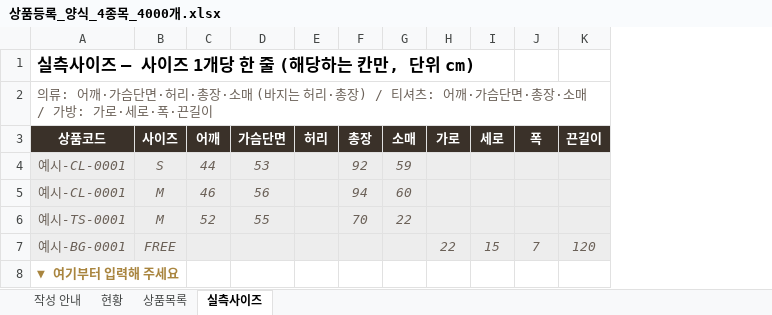
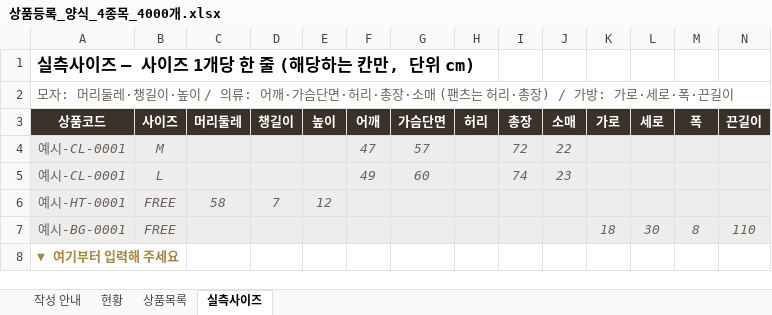
Before and after one commit to okaissem/okaissem.github.io, an Excel workbook: shop/tools/상품등록_양식_4종목_4000개.xlsx, sheet 실측사이즈, drawn as a sheet; values as stored, in another font and other column widths than the file's, no borders; removed rows and columns are numbered as before the commit, all else as after; the diff names each change by its address in the sheet, - before the commit and + after, or states it on an @@ line.

```diff
--- a/shop/tools/상품등록_양식_4종목_4000개.xlsx (sheet 실측사이즈)
+++ b/shop/tools/상품등록_양식_4종목_4000개.xlsx (sheet 실측사이즈)
+column C (머리둘레), empty
+column D (챙길이), empty
+column E (높이), empty
-A2 (상품코드): 의류: 어깨·가슴단면·허리·총장·소매 (바지는 허리·총장) / 티셔츠: 어깨·가슴단면·총장·소매 / 가방:…
+A2 (상품코드): 모자: 머리둘레·챙길이·높이 / 의류: 어깨·가슴단면·허리·총장·소매 (팬츠는 허리·총장) / 가방:…
-row 4: 예시-CL-0001 | S | 44 | 53 |  | 92 | 59
-F4 (어깨): 46
+F4 (어깨): 47
-G4 (가슴단면): 56
+G4 (가슴단면): 57
-I4 (총장): 94
+I4 (총장): 72
-J4 (소매): 60
+J4 (소매): 22
-row 6: 예시-TS-0001 | M | 52 | 55 |  | 70 | 22
+row 5: 예시-CL-0001 | L |  |  |  | 49 | 60 |  | 74 | 23
+row 6: 예시-HT-0001 | FREE | 58 | 7 | 12
-K7 (가로): 22
+K7 (가로): 18
-L7 (세로): 15
+L7 (세로): 30
-M7 (폭): 7
+M7 (폭): 8
-N7 (끈길이): 120
+N7 (끈길이): 110
```
Also changed, not shown: sheet 상품목록, sheet 현황, sheet 작성 안내, 12 other files.
